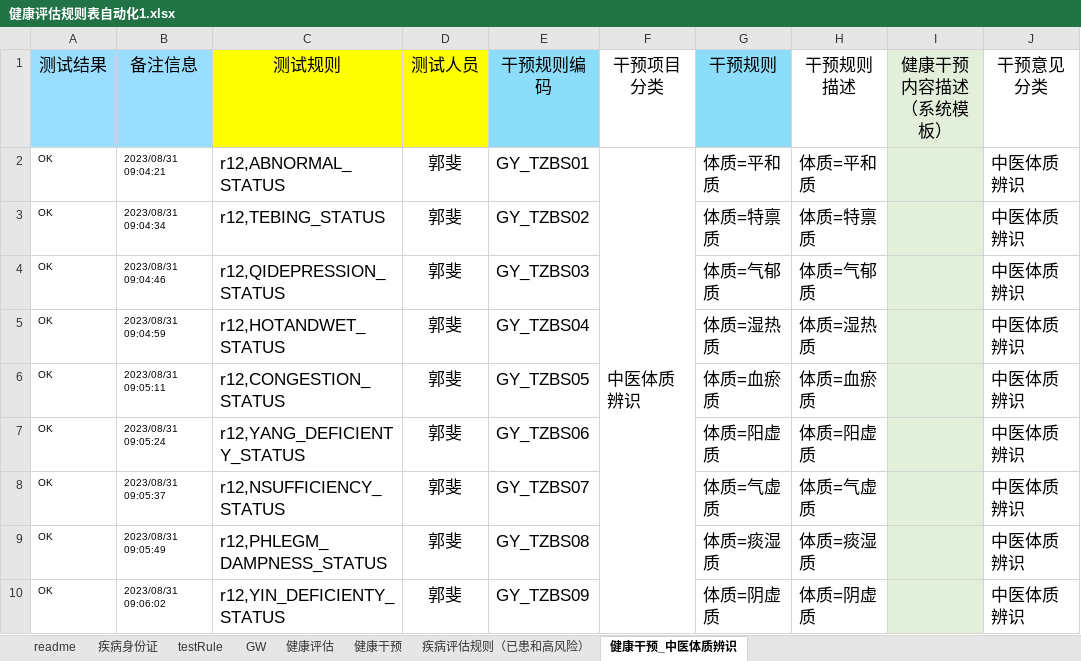
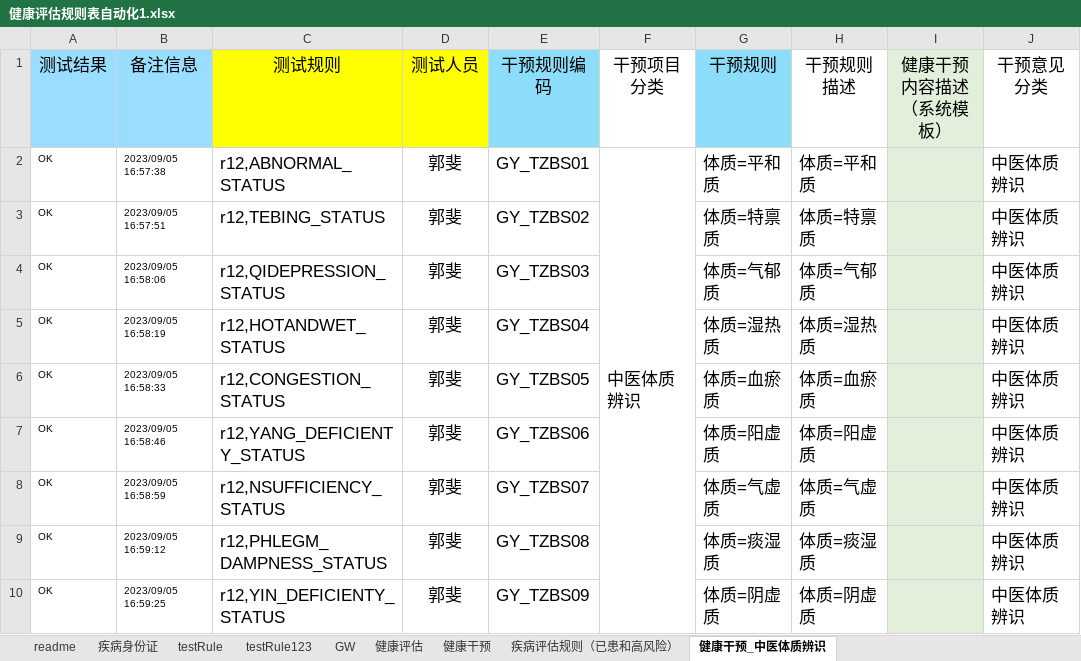
Before and after one commit to skducn/project, an Excel workbook: instance/zyjk/CHC/rule/健康评估规则表自动化1.xlsx, sheet 健康干预_中医体质辨识, drawn as a sheet; only a part is shown; values as stored, in another font and other column widths than the file's, no borders; the diff names each change by its address in the sheet, - before the commit and + after, or states it on an @@ line.

```diff
--- a/instance/zyjk/CHC/rule/健康评估规则表自动化1.xlsx (sheet 健康干预_中医体质辨识)
+++ b/instance/zyjk/CHC/rule/健康评估规则表自动化1.xlsx (sheet 健康干预_中医体质辨识)
+sheet tab: testRule123
-B2 (备注信息): 2023/08/31 09:04:21
+B2 (备注信息): 2023/09/05 16:57:38
-B3 (备注信息): 2023/08/31 09:04:34
+B3 (备注信息): 2023/09/05 16:57:51
-B4 (备注信息): 2023/08/31 09:04:46
+B4 (备注信息): 2023/09/05 16:58:06
-B5 (备注信息): 2023/08/31 09:04:59
+B5 (备注信息): 2023/09/05 16:58:19
-B6 (备注信息): 2023/08/31 09:05:11
+B6 (备注信息): 2023/09/05 16:58:33
-B7 (备注信息): 2023/08/31 09:05:24
+B7 (备注信息): 2023/09/05 16:58:46
-B8 (备注信息): 2023/08/31 09:05:37
+B8 (备注信息): 2023/09/05 16:58:59
-B9 (备注信息): 2023/08/31 09:05:49
+B9 (备注信息): 2023/09/05 16:59:12
-B10 (备注信息): 2023/08/31 09:06:02
+B10 (备注信息): 2023/09/05 16:59:25
```
Also changed, not shown: sheet 健康评估, 16 other files.
